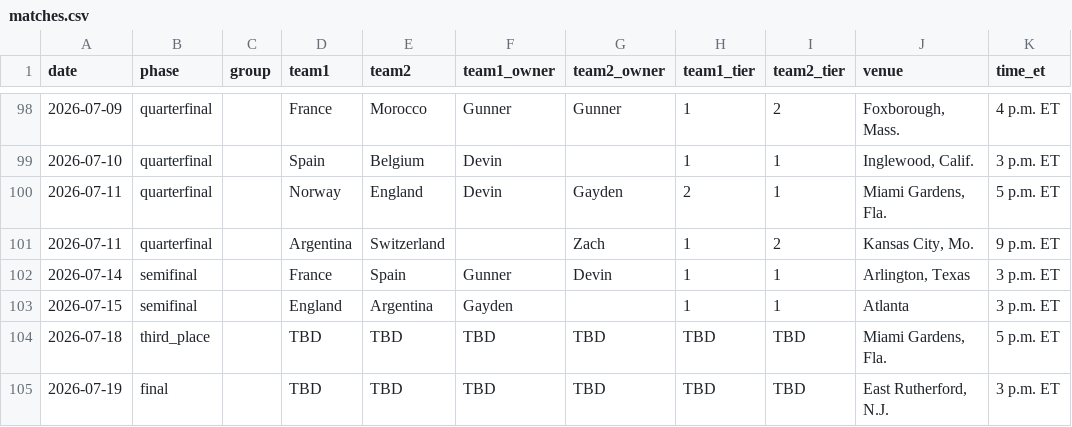
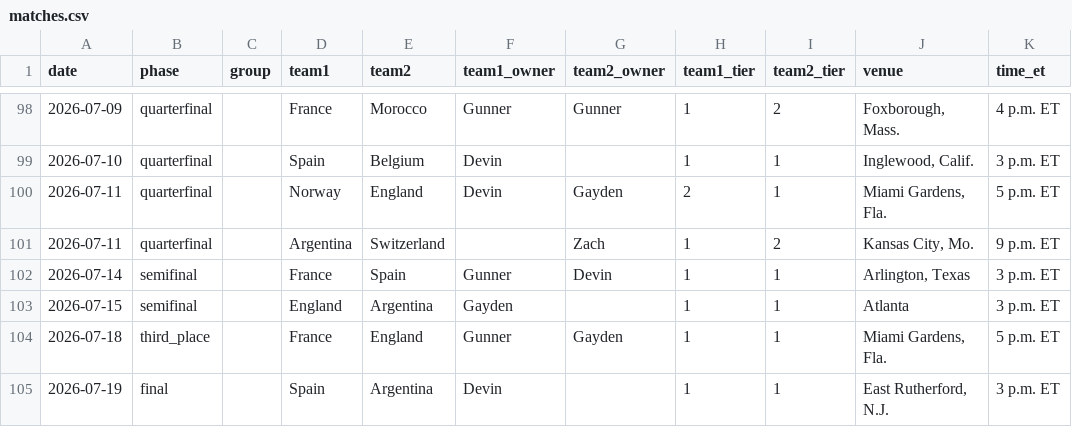
Before and after one commit to Zandor435/wc-challenge, a CSV file: site/data/matches.csv, drawn as a sheet; only a part is shown, gaps mark what is left out.

```diff
--- a/site/data/matches.csv
+++ b/site/data/matches.csv
@@ -103,3 +103,3 @@ date,phase,group,team1,team2,team1_owner,team2_owner,team1_tier,team2_tier,venue
 2026-07-15,semifinal,,England,Argentina,Gayden,,1,1,Atlanta,3 p.m. ET
-2026-07-18,third_place,,TBD,TBD,TBD,TBD,TBD,TBD,"Miami Gardens, Fla.",5 p.m. ET
-2026-07-19,final,,TBD,TBD,TBD,TBD,TBD,TBD,"East Rutherford, N.J.",3 p.m. ET
+2026-07-18,third_place,,France,England,Gunner,Gayden,1,1,"Miami Gardens, Fla.",5 p.m. ET
+2026-07-19,final,,Spain,Argentina,Devin,,1,1,"East Rutherford, N.J.",3 p.m. ET
```
Also changed, not shown: data/matches.csv, 8 other files.
